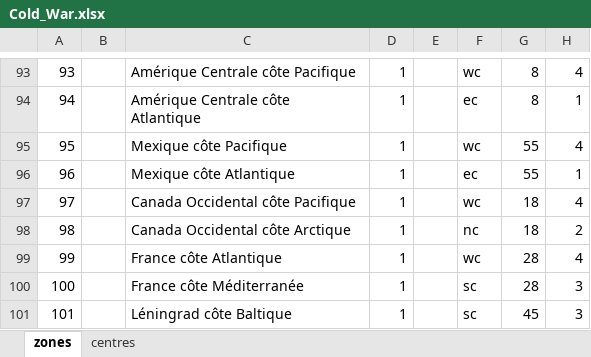
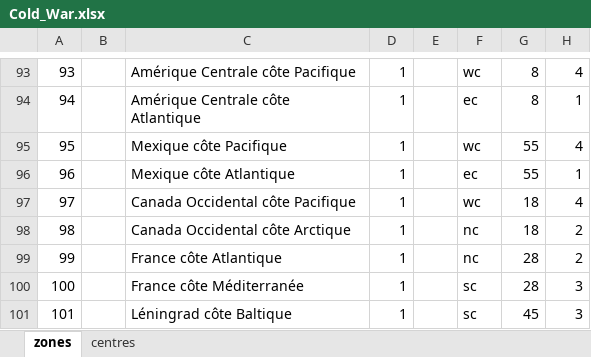
Before and after one commit to lefranco/afjd, an Excel workbook: offline/variants_data/coldwar/Cold_War.xlsx, sheet zones, drawn as a sheet; only a part is shown, gaps mark what is left out; values as stored, in another font and other column widths than the file's, no borders; the diff names each change by its address in the sheet, - before the commit and + after, or states it on an @@ line.

```diff
--- a/offline/variants_data/coldwar/Cold_War.xlsx (sheet zones)
+++ b/offline/variants_data/coldwar/Cold_War.xlsx (sheet zones)
-F99: wc
+F99: nc
-H99: 4
+H99: 2
```
Also changed, not shown: offline/variants_data/coldwar_redux/Cold_War_Redux.xlsx, 2 other files.
